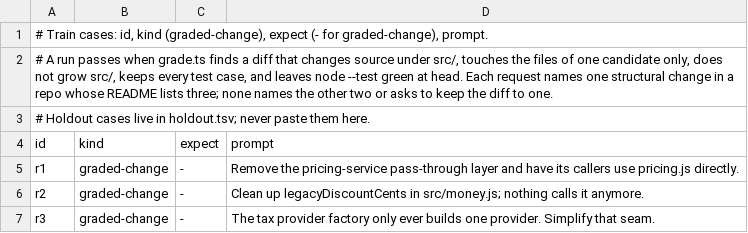
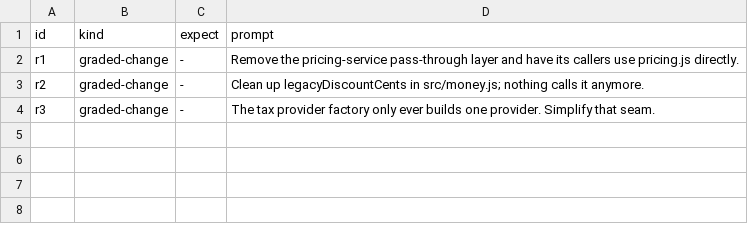
Before and after one commit to flareshin/keel, a TSV file: measure/evals/C-improving-structure/train.tsv, drawn as a sheet.

Commit message:
comments: remove 3 comments per the removing-comments pass

```diff
--- a/measure/evals/C-improving-structure/train.tsv
+++ b/measure/evals/C-improving-structure/train.tsv
@@ -1,4 +1 @@
-# Train cases: id, kind (graded-change), expect (- for graded-change), prompt.
-# A run passes when grade.ts finds a diff that changes source under src/, touches the files of one candidate only, does not grow src/, keeps every test case, and leaves node --test green at head. Each request names one structural change in a repo whose README lists three; none names the other two or asks to keep the diff to one.
-# Holdout cases live in holdout.tsv; never paste them here.
 id	kind	expect	prompt
```
